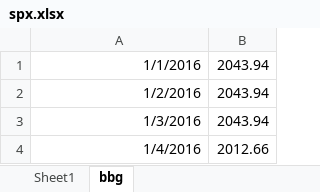
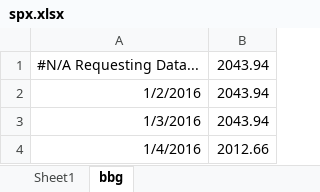
Before and after one commit to johns0nj/TAA, an Excel workbook: rai/spx.xlsx, sheet bbg, drawn as a sheet; only a part is shown; values as stored, in another font and other column widths than the file's, no borders; the diff names each change by its address in the sheet, - before the commit and + after, or states it on an @@ line.

```diff
--- a/rai/spx.xlsx (sheet bbg)
+++ b/rai/spx.xlsx (sheet bbg)
-A1: 1/1/2016
+A1: #N/A Requesting Data...
```
Also changed, not shown: sheet Sheet1, 4 other files.
